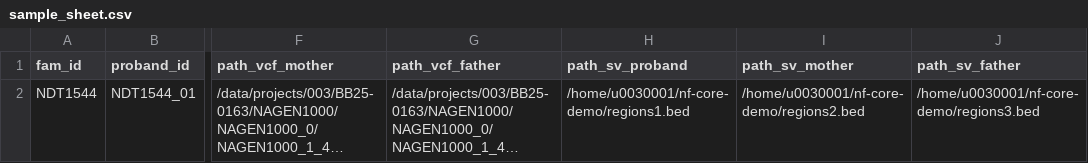
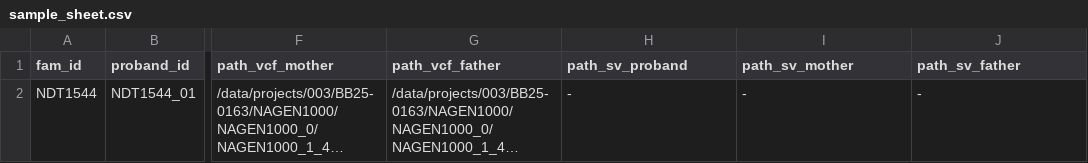
Before and after one commit to martasevilla/nf-updhmm, a CSV file: sample_sheet.csv, drawn as a sheet; only a part is shown, gaps mark what is left out; long unchanged cells end in …; the diff names each change by its address in the sheet, - before the commit and + after, or states it on an @@ line.

```diff
--- a/sample_sheet.csv
+++ b/sample_sheet.csv
-H2 (path_sv_proband): /home/u0030001/nf-core-demo/regions1.bed
+H2 (path_sv_proband): -
-I2 (path_sv_mother): /home/u0030001/nf-core-demo/regions2.bed
+I2 (path_sv_mother): -
-J2 (path_sv_father): /home/u0030001/nf-core-demo/regions3.bed
+J2 (path_sv_father): -
```
Also changed, not shown: 6 other files.
